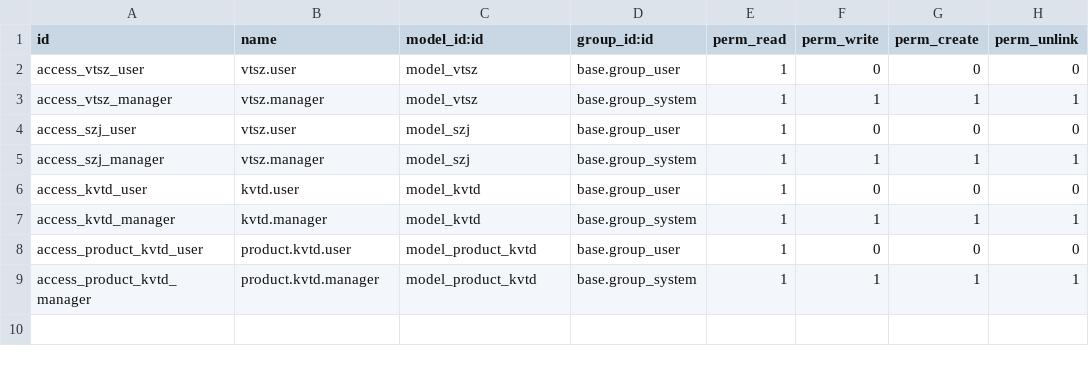
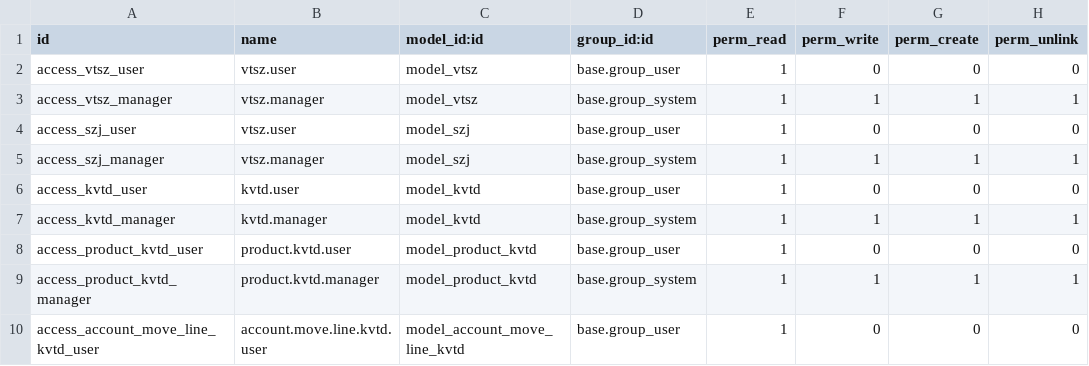
Before and after one commit to eyssen/odoo-sh-oktoklima, a CSV file: account_hu/security/ir.model.access.csv, drawn as a sheet.

Commit message:
KVTD

```diff
--- a/account_hu/security/ir.model.access.csv
+++ b/account_hu/security/ir.model.access.csv
@@ -9 +9,2 @@ access_product_kvtd_user,product.kvtd.user,model_product_kvtd,base.group_user,1,
 access_product_kvtd_manager,product.kvtd.manager,model_product_kvtd,base.group_system,1,1,1,1
+access_account_move_line_kvtd_user,account.move.line.kvtd.user,model_account_move_line_kvtd,base.group_user,1,0,0,0
```
Also changed, not shown: 2 other files.
